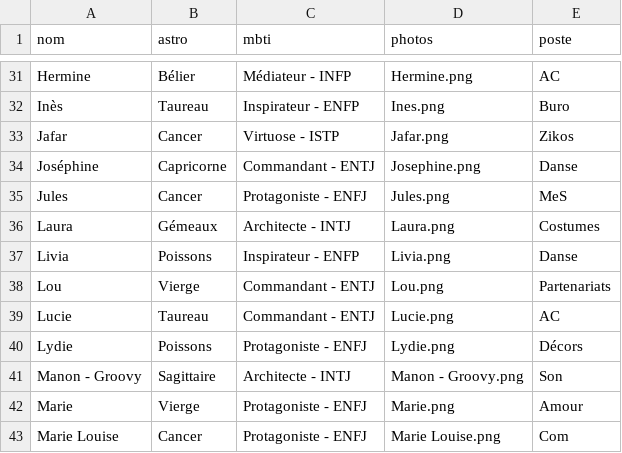
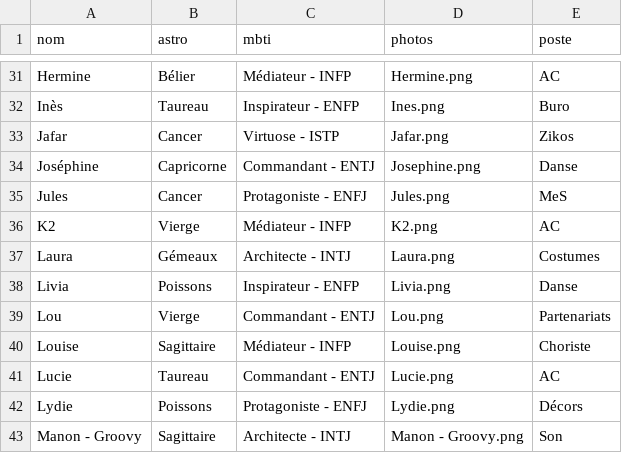
Before and after one commit to commuzlyon/commuz.fr, a CSV file: public/c/commurge/infos.csv, drawn as a sheet; only a part is shown, gaps mark what is left out; the shorter side is filled out with more unchanged rows; the diff names each change by its address in the sheet, - before the commit and + after, or states it on an @@ line.

Commit message:
Added Louise, K2

```diff
--- a/public/c/commurge/infos.csv
+++ b/public/c/commurge/infos.csv
+row 36: K2 | Vierge | Médiateur - INFP | K2.png | AC
+row 40: Louise | Sagittaire | Médiateur - INFP | Louise.png | Choriste
```
Also changed, not shown: public/c/commurge/infos4DDB.csv, 1 other file.
